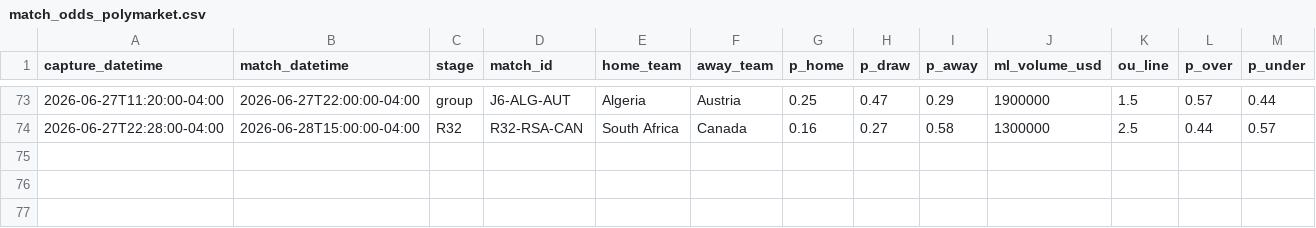
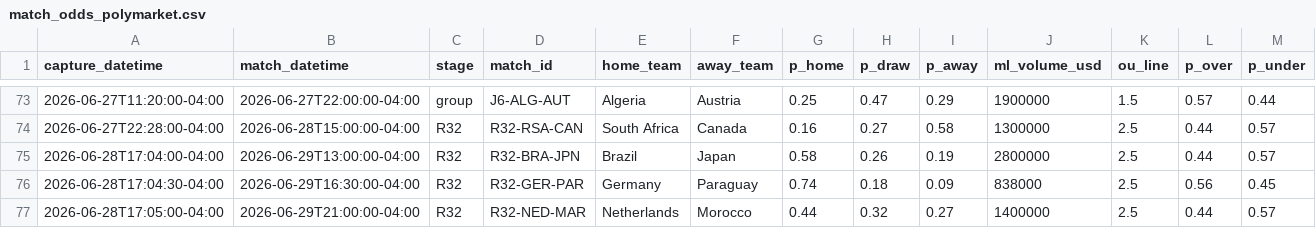
Before and after one commit to julianher/worldcup-2026-polla, a CSV file: data/match_odds_polymarket.csv, drawn as a sheet; only a part is shown, gaps mark what is left out; rows hold the shown columns only; the diff names each change by its address in the sheet, - before the commit and + after, or states it on an @@ line.

```diff
--- a/data/match_odds_polymarket.csv
+++ b/data/match_odds_polymarket.csv
+row 75: 2026-06-28T17:04:00-04:00 | 2026-06-29T13:00:00-04:00 | R32 | R32-BRA-JPN | Brazil | Japan | 0.58 | 0.26 | 0.19 | 2800000 | 2.5 | 0.44 | 0.57
+row 76: 2026-06-28T17:04:30-04:00 | 2026-06-29T16:30:00-04:00 | R32 | R32-GER-PAR | Germany | Paraguay | 0.74 | 0.18 | 0.09 | 838000 | 2.5 | 0.56 | 0.45
+row 77: 2026-06-28T17:05:00-04:00 | 2026-06-29T21:00:00-04:00 | R32 | R32-NED-MAR | Netherlands | Morocco | 0.44 | 0.32 | 0.27 | 1400000 | 2.5 | 0.44 | 0.57
```
Also changed, not shown: data/match_odds_codere.csv, 6 other files.
